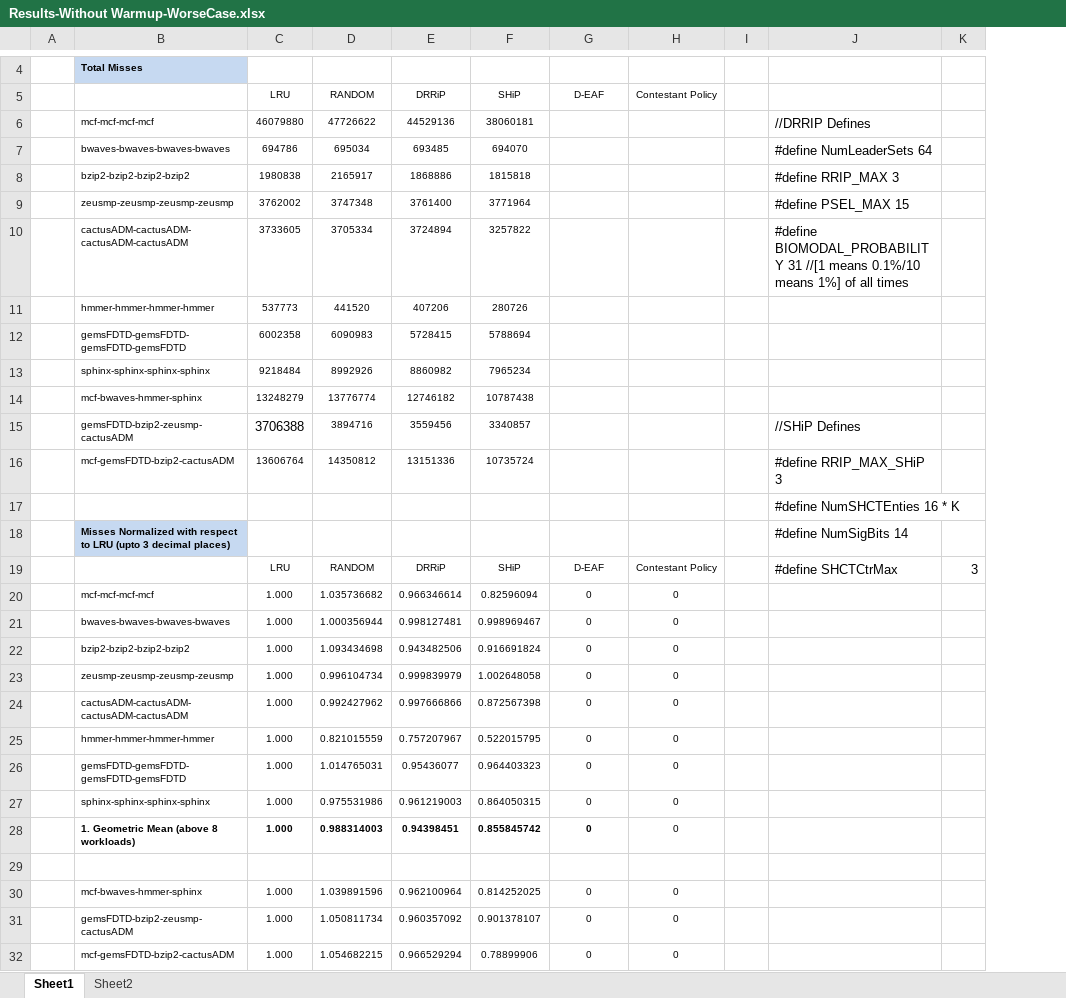
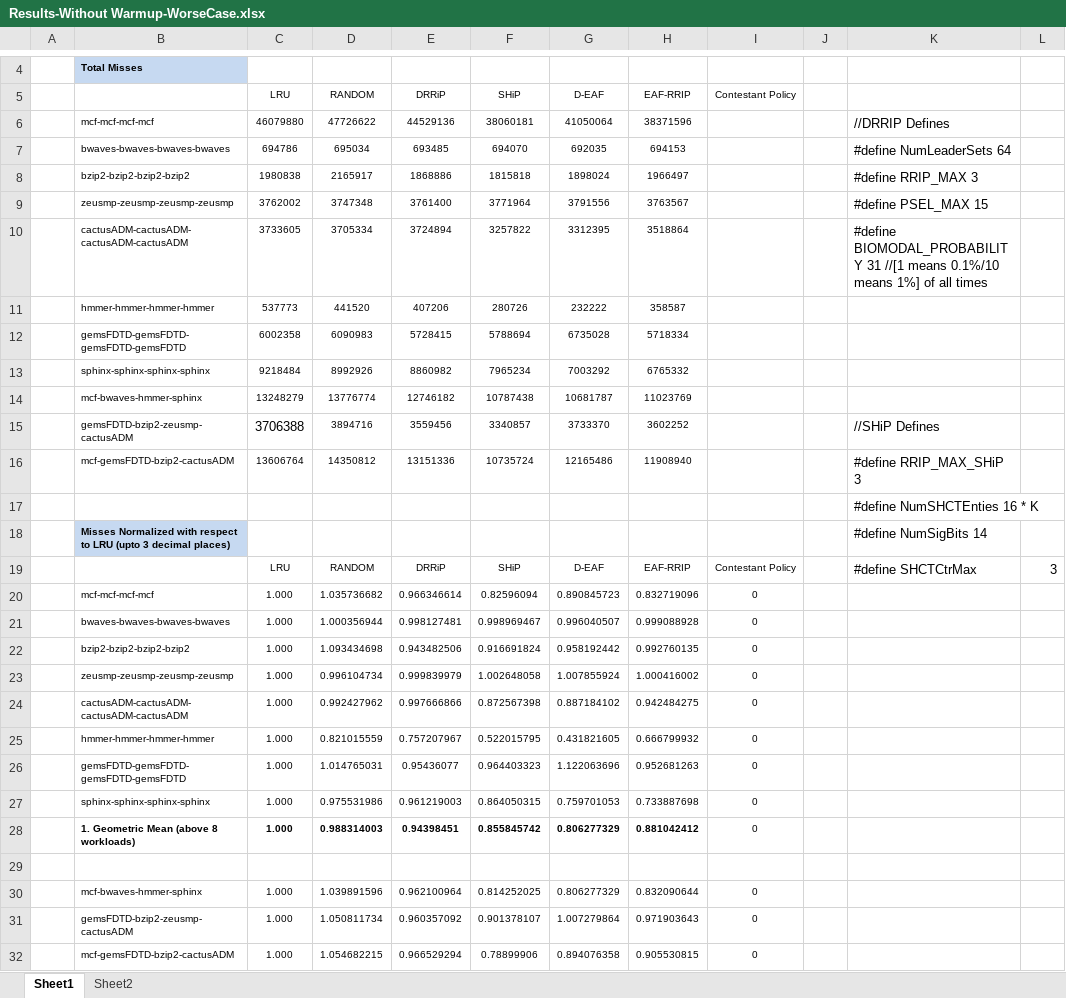
Before and after one commit to ramyadhadidi/CRC, an Excel workbook: runs/Results-Without Warmup-WorseCase.xlsx, sheet Sheet1, drawn as a sheet; only a part is shown, gaps mark what is left out; values as stored, in another font and other column widths than the file's, no borders; the diff covers the shown part only; the diff names each change by its address in the sheet, - before the commit and + after, or states it on an @@ line.

Commit message:
new eaf_rrip resutls

```diff
--- a/runs/Results-Without Warmup-WorseCase.xlsx (sheet Sheet1)
+++ b/runs/Results-Without Warmup-WorseCase.xlsx (sheet Sheet1)
+column H (EAF-RRIP), rows 6-32: 38371596 | 694153 | 1966497 | 3763567 | 3518864 | 358587 | 5718334 | 6765332 | 11023769 | 3602252 | 11908940 |  |  | EAF-RRIP | 0.832719096 | 0.999088928 | 0.992760135 | 1.000416002 | 0.942484275 | 0.666799932 | 0.952681263 | 0.733887698 | 0.881042412 |  | 0.832090644 | 0.971903643 | 0.905530815
-G6 (D-EAF): (empty)
+G6 (D-EAF): 41050064
-G7 (D-EAF): (empty)
+G7 (D-EAF): 692035
-G8 (D-EAF): (empty)
+G8 (D-EAF): 1898024
-G9 (D-EAF): (empty)
+G9 (D-EAF): 3791556
-G10 (D-EAF): (empty)
+G10 (D-EAF): 3312395
-G11 (D-EAF): (empty)
+G11 (D-EAF): 232222
-G12 (D-EAF): (empty)
+G12 (D-EAF): 6735028
-G13 (D-EAF): (empty)
+G13 (D-EAF): 7003292
-G14 (D-EAF): (empty)
+G14 (D-EAF): 10681787
-G15 (D-EAF): (empty)
+G15 (D-EAF): 3733370
-G16 (D-EAF): (empty)
+G16 (D-EAF): 12165486
-G20 (D-EAF): 0
+G20 (D-EAF): 0.890845723
-G21 (D-EAF): 0
+G21 (D-EAF): 0.996040507
-G22 (D-EAF): 0
+G22 (D-EAF): 0.958192442
-G23 (D-EAF): 0
+G23 (D-EAF): 1.007855924
-G24 (D-EAF): 0
+G24 (D-EAF): 0.887184102
-G25 (D-EAF): 0
+G25 (D-EAF): 0.431821605
-G26 (D-EAF): 0
+G26 (D-EAF): 1.122063696
-G27 (D-EAF): 0
+G27 (D-EAF): 0.759701053
-G28 (D-EAF): 0
+G28 (D-EAF): 0.806277329
-G30 (D-EAF): 0
+G30 (D-EAF): 0.806277329
-G31 (D-EAF): 0
+G31 (D-EAF): 1.007279864
-G32 (D-EAF): 0
+G32 (D-EAF): 0.894076358
```
Also changed, not shown: 28 edited cells elsewhere in this sheet, sheet Sheet2, formulas that keep their value, 2 other files.
